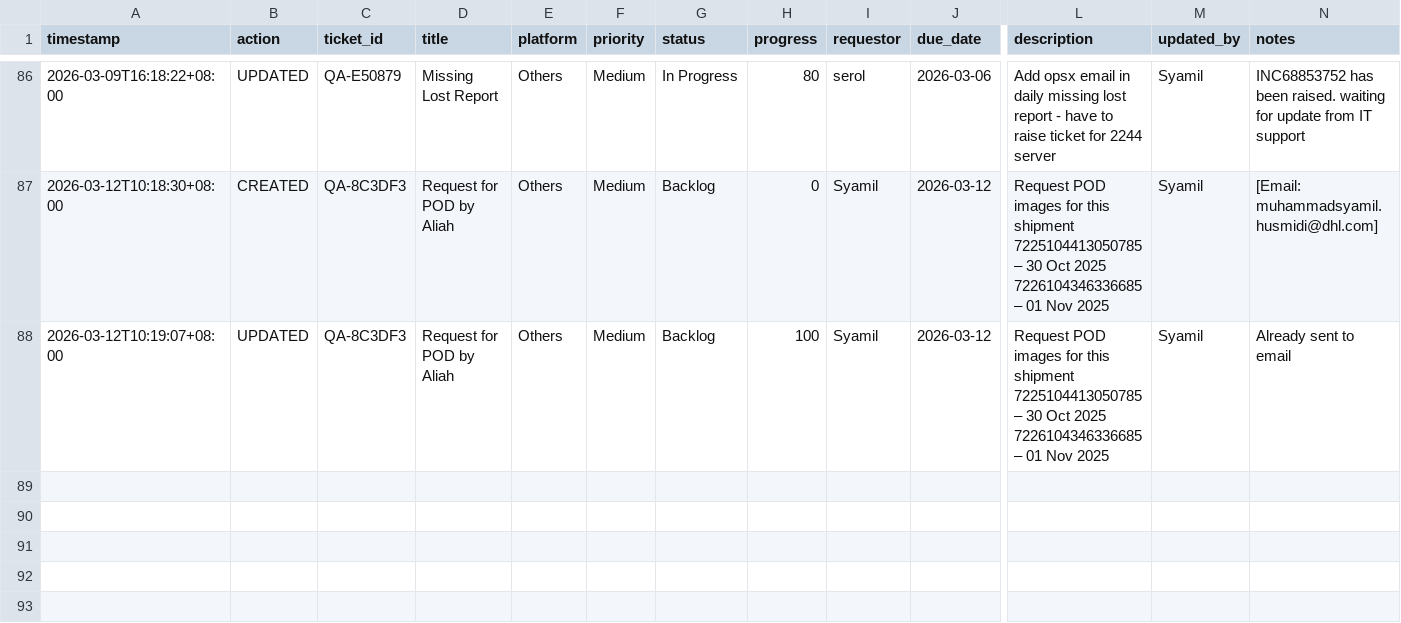
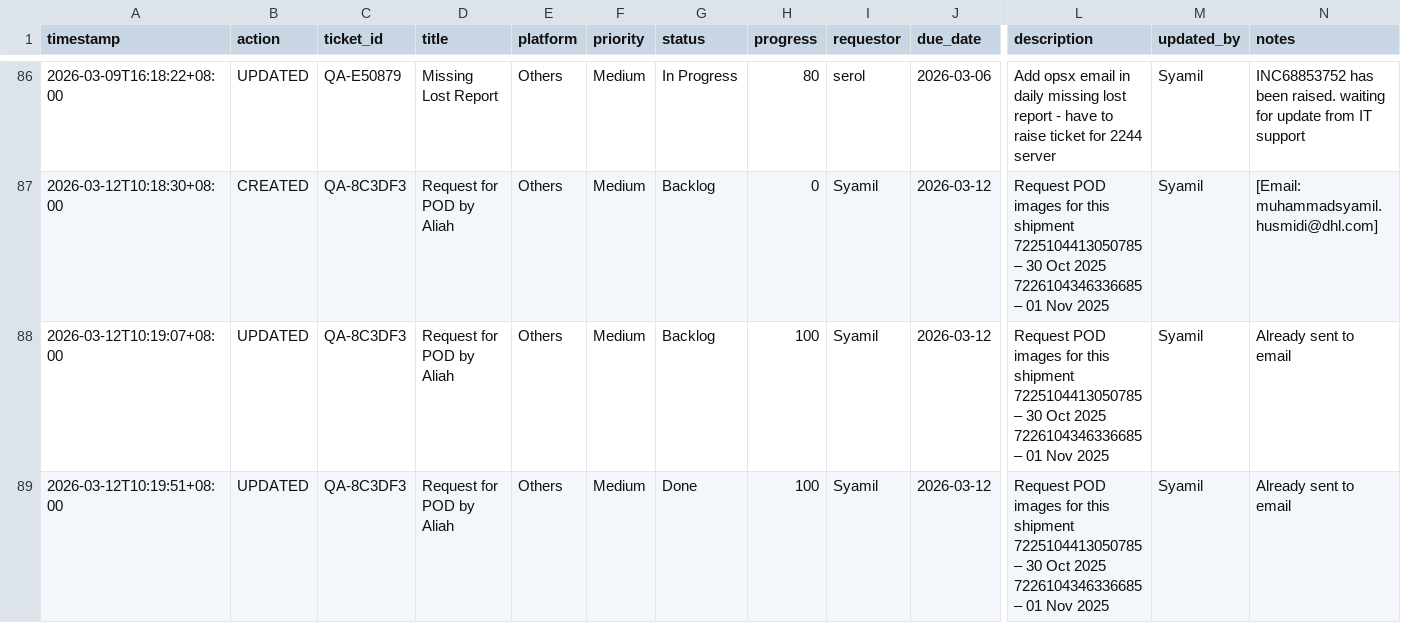
Before and after one commit to serol13/MY_opsX, a CSV file: tickets.csv, drawn as a sheet; only a part is shown, gaps mark what is left out; rows hold the shown columns only; ↵ is a line break in a cell; the diff names each change by its address in the sheet, - before the commit and + after, or states it on an @@ line.

Commit message:
[UPDATED] QA-8C3DF3 by Syamil — 2026-03-12T10:19

```diff
--- a/tickets.csv
+++ b/tickets.csv
+row 89: 2026-03-12T10:19:51+08:00 | UPDATED | QA-8C3DF3 | Request for POD by Aliah | Others | Medium | Done | 100 | Syamil | 2026-03-12 | Request POD images for this shipment ↵ 7225104413050785 – 30 Oct 2025 ↵ 7226104346336685 – 01 Nov 2025 | Syamil | Already sent to email
```
